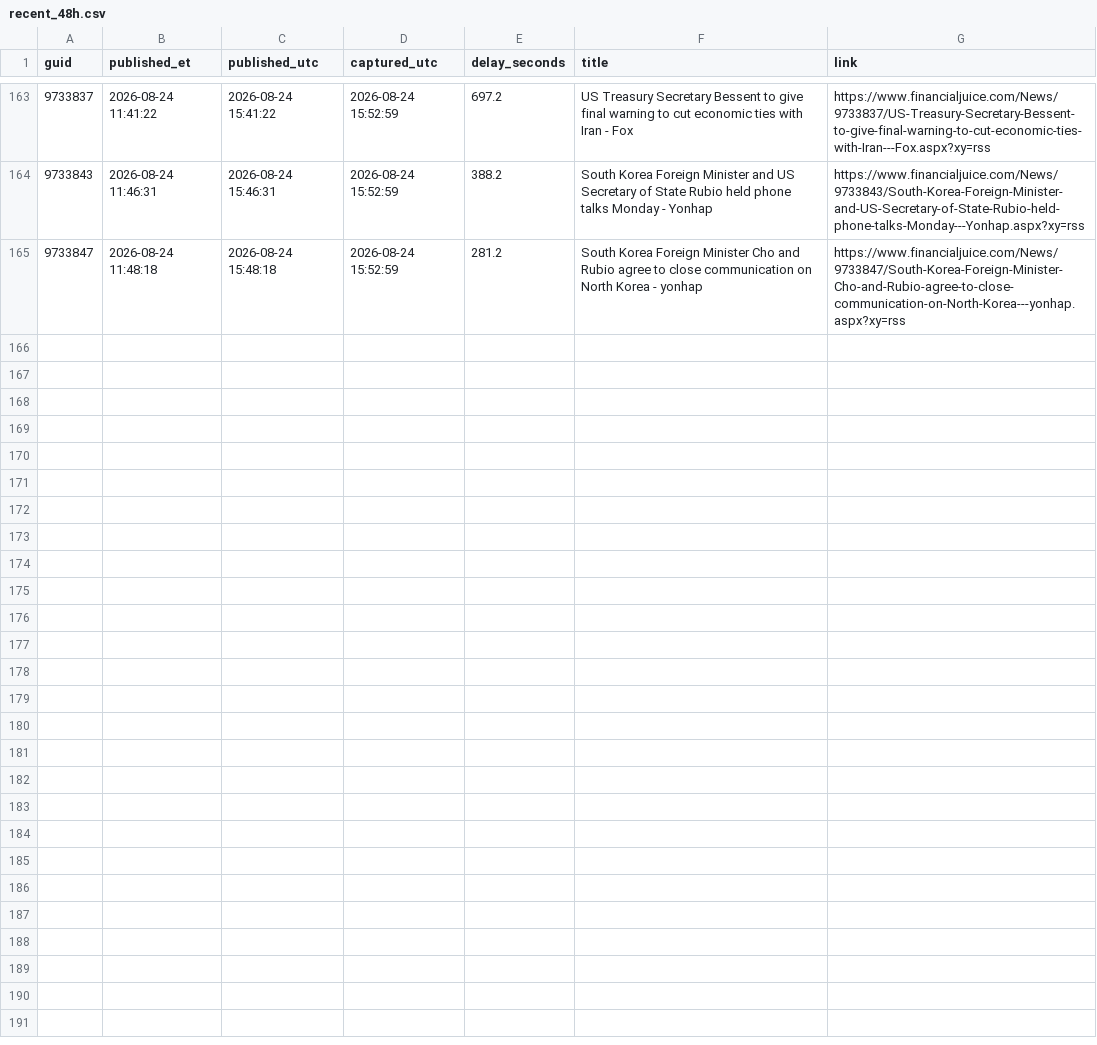
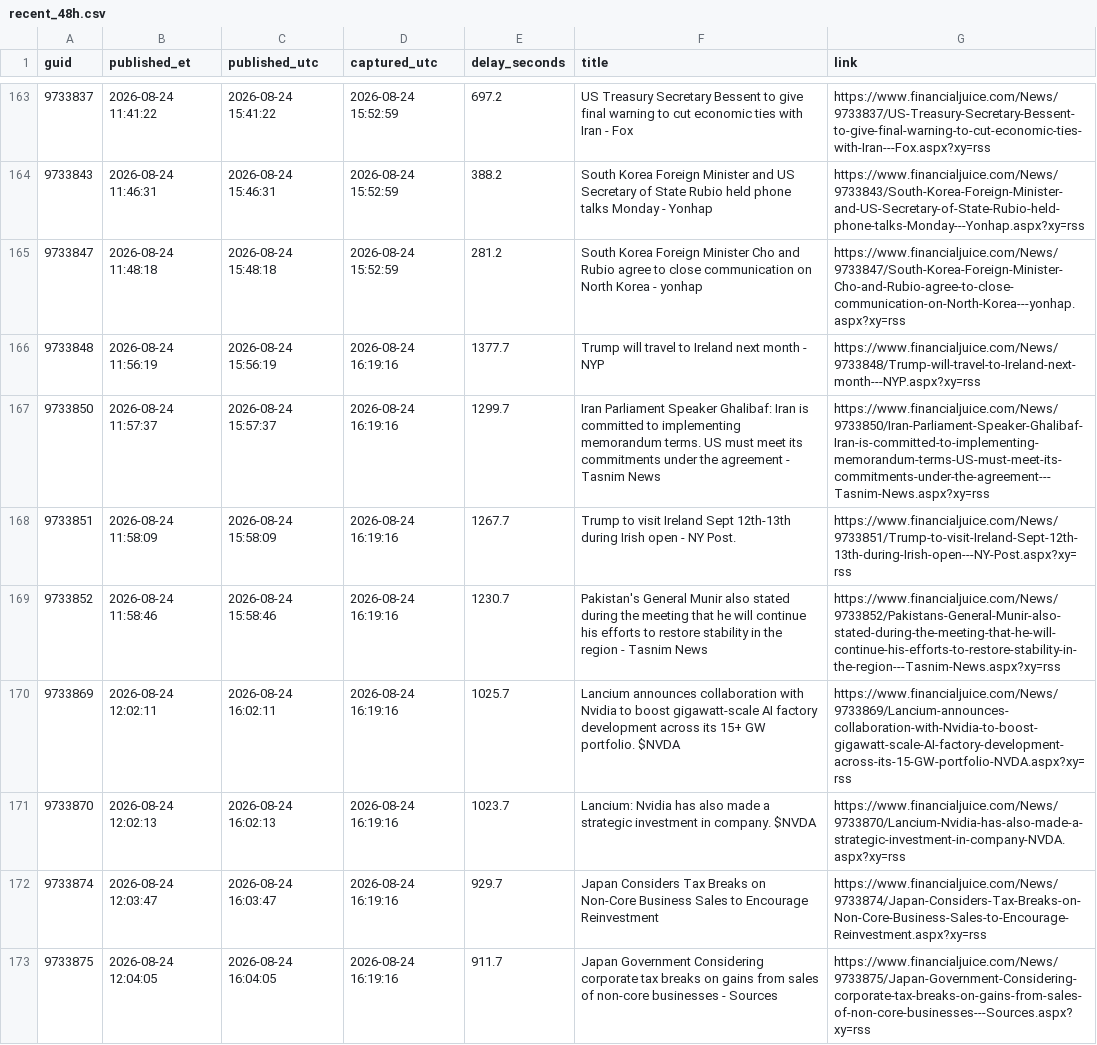
Before and after one commit to marcusa23-a11y/fj, a CSV file: recent_48h.csv, drawn as a sheet; only a part is shown, gaps mark what is left out; the diff covers the shown part only.

```diff
--- a/recent_48h.csv
+++ b/recent_48h.csv
@@ -165 +165,9 @@ guid,published_et,published_utc,captured_utc,delay_seconds,title,link
 9733847,2026-08-24 11:48:18,2026-08-24 15:48:18,2026-08-24 15:52:59,281.2,South Korea Foreign Minister Cho and Rubio agree to close communication on North Korea - yonhap,https://www.financialjuice.com/News/9733847/South-Korea-Foreign-Minister-Cho-and-Rubio-agree-to-close-communication-on-North-Korea---yonhap.aspx?xy=rss
+9733848,2026-08-24 11:56:19,2026-08-24 15:56:19,2026-08-24 16:19:16,1377.7,Trump will travel to Ireland next month - NYP,https://www.financialjuice.com/News/9733848/Trump-will-travel-to-Ireland-next-month---NYP.aspx?xy=rss
+9733850,2026-08-24 11:57:37,2026-08-24 15:57:37,2026-08-24 16:19:16,1299.7,Iran Parliament Speaker Ghalibaf: Iran is committed to implementing memorandum terms. US must meet its commitments under the agreement - Tasnim News,https://www.financialjuice.com/News/9733850/Iran-Parliament-Speaker-Ghalibaf-Iran-is-committed-to-implementing-memorandum-terms-US-must-meet-its-commitments-under-the-agreement---Tasnim-News.aspx?xy=rss
+9733851,2026-08-24 11:58:09,2026-08-24 15:58:09,2026-08-24 16:19:16,1267.7,Trump to visit Ireland Sept 12th-13th during Irish open - NY Post.,https://www.financialjuice.com/News/9733851/Trump-to-visit-Ireland-Sept-12th-13th-during-Irish-open---NY-Post.aspx?xy=rss
+9733852,2026-08-24 11:58:46,2026-08-24 15:58:46,2026-08-24 16:19:16,1230.7,Pakistan's General Munir also stated during the meeting that he will continue his efforts to restore stability in the region - Tasnim News,https://www.financialjuice.com/News/9733852/Pakistans-General-Munir-also-stated-during-the-meeting-that-he-will-continue-his-efforts-to-restore-stability-in-the-region---Tasnim-News.aspx?xy=rss
+9733869,2026-08-24 12:02:11,2026-08-24 16:02:11,2026-08-24 16:19:16,1025.7,Lancium announces collaboration with Nvidia to boost gigawatt-scale AI factory development across its 15+ GW portfolio. $NVDA,https://www.financialjuice.com/News/9733869/Lancium-announces-collaboration-with-Nvidia-to-boost-gigawatt-scale-AI-factory-development-across-its-15-GW-portfolio-NVDA.aspx?xy=rss
+9733870,2026-08-24 12:02:13,2026-08-24 16:02:13,2026-08-24 16:19:16,1023.7,Lancium: Nvidia has also made a strategic investment in company. $NVDA,https://www.financialjuice.com/News/9733870/Lancium-Nvidia-has-also-made-a-strategic-investment-in-company-NVDA.aspx?xy=rss
+9733874,2026-08-24 12:03:47,2026-08-24 16:03:47,2026-08-24 16:19:16,929.7,Japan Considers Tax Breaks on Non-Core Business Sales to Encourage Reinvestment,https://www.financialjuice.com/News/9733874/Japan-Considers-Tax-Breaks-on-Non-Core-Business-Sales-to-Encourage-Reinvestment.aspx?xy=rss
+9733875,2026-08-24 12:04:05,2026-08-24 16:04:05,2026-08-24 16:19:16,911.7,Japan Government Considering corporate tax breaks on gains from sales of non-core businesses - Sources,https://www.financialjuice.com/News/9733875/Japan-Government-Considering-corporate-tax-breaks-on-gains-from-sales-of-non-core-businesses---Sources.aspx?xy=rss
```
Also changed, not shown: 8 added rows elsewhere in this file, daily/2026-08-24.csv, index.csv, 1 other file.
